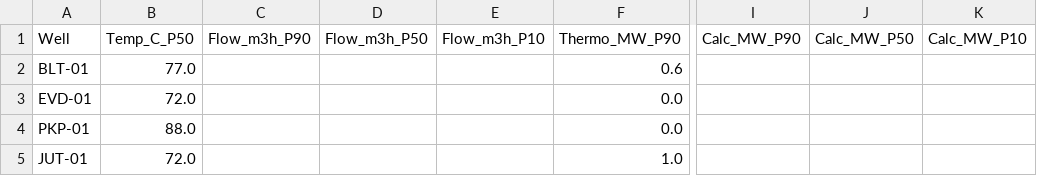
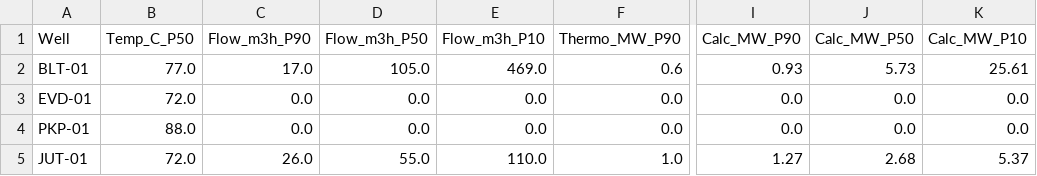
Before and after one commit to david-iwuoha-dev/geothermal-datathon, a CSV file: outputs/processed_data/thermal_power_summary.csv, drawn as a sheet; only a part is shown, gaps mark what is left out; the diff names each change by its address in the sheet, - before the commit and + after, or states it on an @@ line.

```diff
--- a/outputs/processed_data/thermal_power_summary.csv
+++ b/outputs/processed_data/thermal_power_summary.csv
-C2 (Flow_m3h_P90): (empty)
+C2 (Flow_m3h_P90): 17.0
-D2 (Flow_m3h_P50): (empty)
+D2 (Flow_m3h_P50): 105.0
-E2 (Flow_m3h_P10): (empty)
+E2 (Flow_m3h_P10): 469.0
-I2 (Calc_MW_P90): (empty)
+I2 (Calc_MW_P90): 0.93
-J2 (Calc_MW_P50): (empty)
+J2 (Calc_MW_P50): 5.73
-K2 (Calc_MW_P10): (empty)
+K2 (Calc_MW_P10): 25.61
-C3:C4 (Flow_m3h_P90): (empty)
+C3:C4 (Flow_m3h_P90): 0.0
-D3:D4 (Flow_m3h_P50): (empty)
+D3:D4 (Flow_m3h_P50): 0.0
-E3:E4 (Flow_m3h_P10): (empty)
+E3:E4 (Flow_m3h_P10): 0.0
-I3:I4 (Calc_MW_P90): (empty)
+I3:I4 (Calc_MW_P90): 0.0
-J3:J4 (Calc_MW_P50): (empty)
+J3:J4 (Calc_MW_P50): 0.0
-K3:K4 (Calc_MW_P10): (empty)
+K3:K4 (Calc_MW_P10): 0.0
-C5 (Flow_m3h_P90): (empty)
+C5 (Flow_m3h_P90): 26.0
-D5 (Flow_m3h_P50): (empty)
+D5 (Flow_m3h_P50): 55.0
-E5 (Flow_m3h_P10): (empty)
+E5 (Flow_m3h_P10): 110.0
-I5 (Calc_MW_P90): (empty)
+I5 (Calc_MW_P90): 1.27
-J5 (Calc_MW_P50): (empty)
+J5 (Calc_MW_P50): 2.68
-K5 (Calc_MW_P10): (empty)
+K5 (Calc_MW_P10): 5.37
```
Also changed, not shown: 3 other files.
